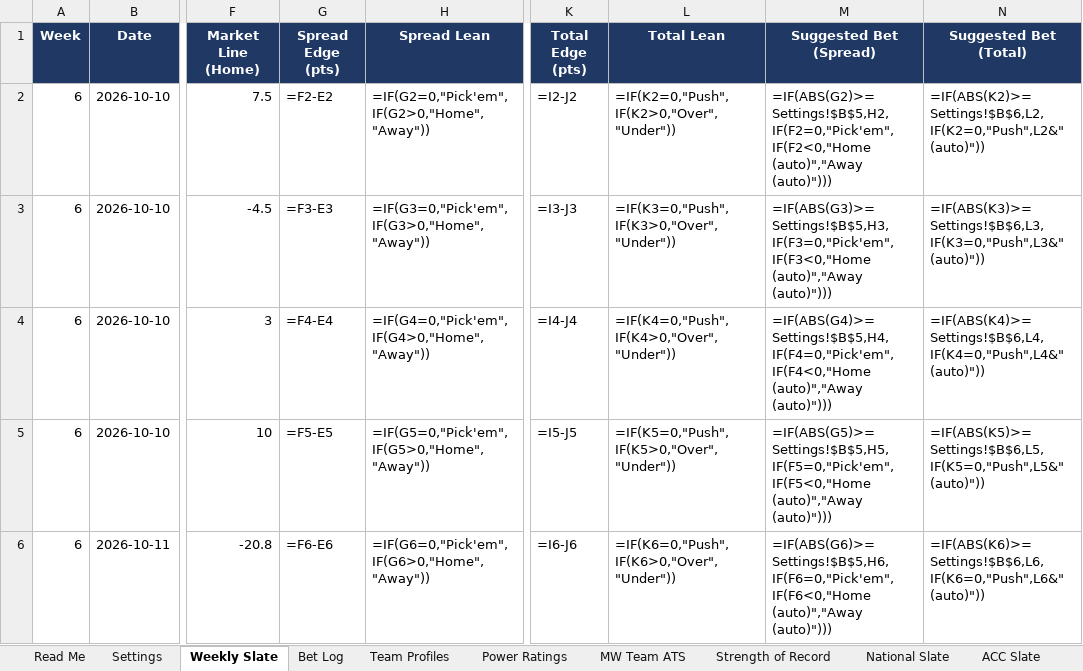
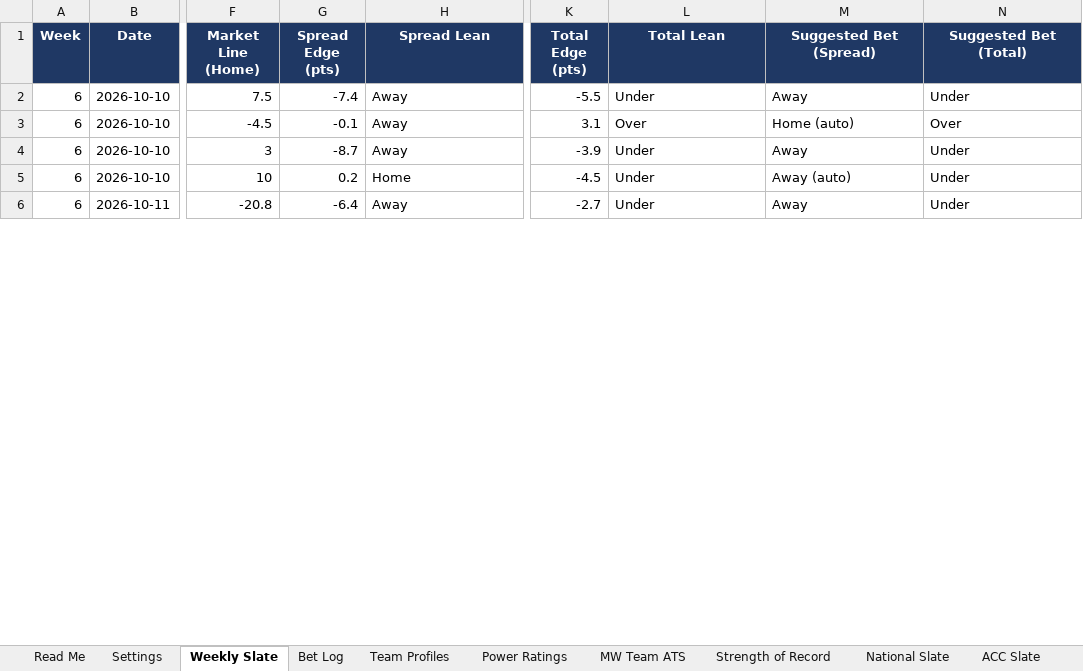
Before and after one commit to colea223/mdubcapping, an Excel workbook: excel/MW_Handicapping_Tracker.xlsx, sheet Weekly Slate, drawn as a sheet; only a part is shown, gaps mark what is left out; values as stored, in another font and other column widths than the file's, no borders; formulas without a stored value are shown as written; conditional formats not drawn; the diff covers the shown part only; the diff names each change by its address in the sheet, - before the commit and + after, or states it on an @@ line.

```diff
--- a/excel/MW_Handicapping_Tracker.xlsx (sheet Weekly Slate)
+++ b/excel/MW_Handicapping_Tracker.xlsx (sheet Weekly Slate)
-G2 (Spread Edge (pts)): =F2-E2
+G2 (Spread Edge (pts)): -7.4
-H2 (Spread Lean): =IF(G2=0,"Pick'em",IF(G2>0,"Home","Away"))
+H2 (Spread Lean): Away
-K2 (Total Edge (pts)): =I2-J2
+K2 (Total Edge (pts)): -5.5
-L2 (Total Lean): =IF(K2=0,"Push",IF(K2>0,"Over","Under"))
+L2 (Total Lean): Under
-M2 (Suggested Bet (Spread)): =IF(ABS(G2)>=Settings!$B$5,H2,IF(F2=0,"Pick'em",IF(F2<0,"Home (auto)","Away (auto)")))
+M2 (Suggested Bet (Spread)): Away
-N2 (Suggested Bet (Total)): =IF(ABS(K2)>=Settings!$B$6,L2,IF(K2=0,"Push",L2&" (auto)"))
+N2 (Suggested Bet (Total)): Under
-G3 (Spread Edge (pts)): =F3-E3
+G3 (Spread Edge (pts)): -0.1
-H3 (Spread Lean): =IF(G3=0,"Pick'em",IF(G3>0,"Home","Away"))
+H3 (Spread Lean): Away
-K3 (Total Edge (pts)): =I3-J3
+K3 (Total Edge (pts)): 3.1
-L3 (Total Lean): =IF(K3=0,"Push",IF(K3>0,"Over","Under"))
+L3 (Total Lean): Over
-M3 (Suggested Bet (Spread)): =IF(ABS(G3)>=Settings!$B$5,H3,IF(F3=0,"Pick'em",IF(F3<0,"Home (auto)","Away (auto)")))
+M3 (Suggested Bet (Spread)): Home (auto)
-N3 (Suggested Bet (Total)): =IF(ABS(K3)>=Settings!$B$6,L3,IF(K3=0,"Push",L3&" (auto)"))
+N3 (Suggested Bet (Total)): Over
-G4 (Spread Edge (pts)): =F4-E4
+G4 (Spread Edge (pts)): -8.7
-H4 (Spread Lean): =IF(G4=0,"Pick'em",IF(G4>0,"Home","Away"))
+H4 (Spread Lean): Away
-K4 (Total Edge (pts)): =I4-J4
+K4 (Total Edge (pts)): -3.9
-L4 (Total Lean): =IF(K4=0,"Push",IF(K4>0,"Over","Under"))
+L4 (Total Lean): Under
-M4 (Suggested Bet (Spread)): =IF(ABS(G4)>=Settings!$B$5,H4,IF(F4=0,"Pick'em",IF(F4<0,"Home (auto)","Away (auto)")))
+M4 (Suggested Bet (Spread)): Away
-N4 (Suggested Bet (Total)): =IF(ABS(K4)>=Settings!$B$6,L4,IF(K4=0,"Push",L4&" (auto)"))
+N4 (Suggested Bet (Total)): Under
-G5 (Spread Edge (pts)): =F5-E5
+G5 (Spread Edge (pts)): 0.2
-H5 (Spread Lean): =IF(G5=0,"Pick'em",IF(G5>0,"Home","Away"))
+H5 (Spread Lean): Home
-K5 (Total Edge (pts)): =I5-J5
+K5 (Total Edge (pts)): -4.5
-L5 (Total Lean): =IF(K5=0,"Push",IF(K5>0,"Over","Under"))
+L5 (Total Lean): Under
-M5 (Suggested Bet (Spread)): =IF(ABS(G5)>=Settings!$B$5,H5,IF(F5=0,"Pick'em",IF(F5<0,"Home (auto)","Away (auto)")))
+M5 (Suggested Bet (Spread)): Away (auto)
-N5 (Suggested Bet (Total)): =IF(ABS(K5)>=Settings!$B$6,L5,IF(K5=0,"Push",L5&" (auto)"))
+N5 (Suggested Bet (Total)): Under
-G6 (Spread Edge (pts)): =F6-E6
+G6 (Spread Edge (pts)): -6.4
-H6 (Spread Lean): =IF(G6=0,"Pick'em",IF(G6>0,"Home","Away"))
+H6 (Spread Lean): Away
-K6 (Total Edge (pts)): =I6-J6
+K6 (Total Edge (pts)): -2.7
-L6 (Total Lean): =IF(K6=0,"Push",IF(K6>0,"Over","Under"))
+L6 (Total Lean): Under
-M6 (Suggested Bet (Spread)): =IF(ABS(G6)>=Settings!$B$5,H6,IF(F6=0,"Pick'em",IF(F6<0,"Home (auto)","Away (auto)")))
+M6 (Suggested Bet (Spread)): Away
-N6 (Suggested Bet (Total)): =IF(ABS(K6)>=Settings!$B$6,L6,IF(K6=0,"Push",L6&" (auto)"))
+N6 (Suggested Bet (Total)): Under
```
Also changed, not shown: 3 added rows, 3 removed rows and 30 edited cells elsewhere in this sheet, sheet Bet Log, sheet Power Ratings.
